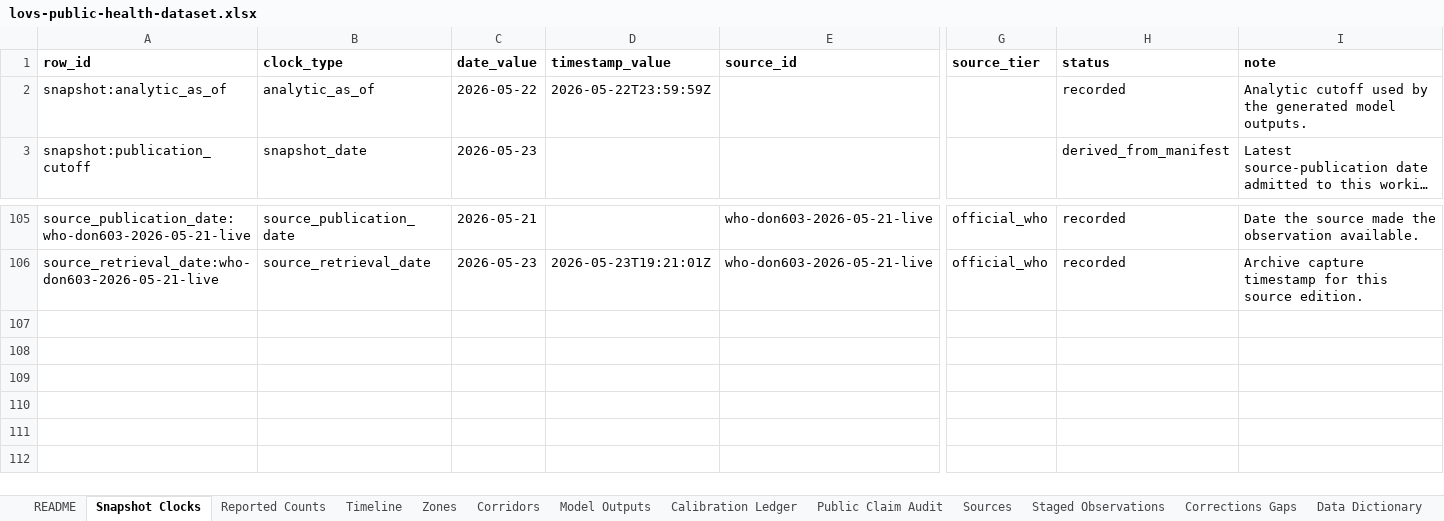
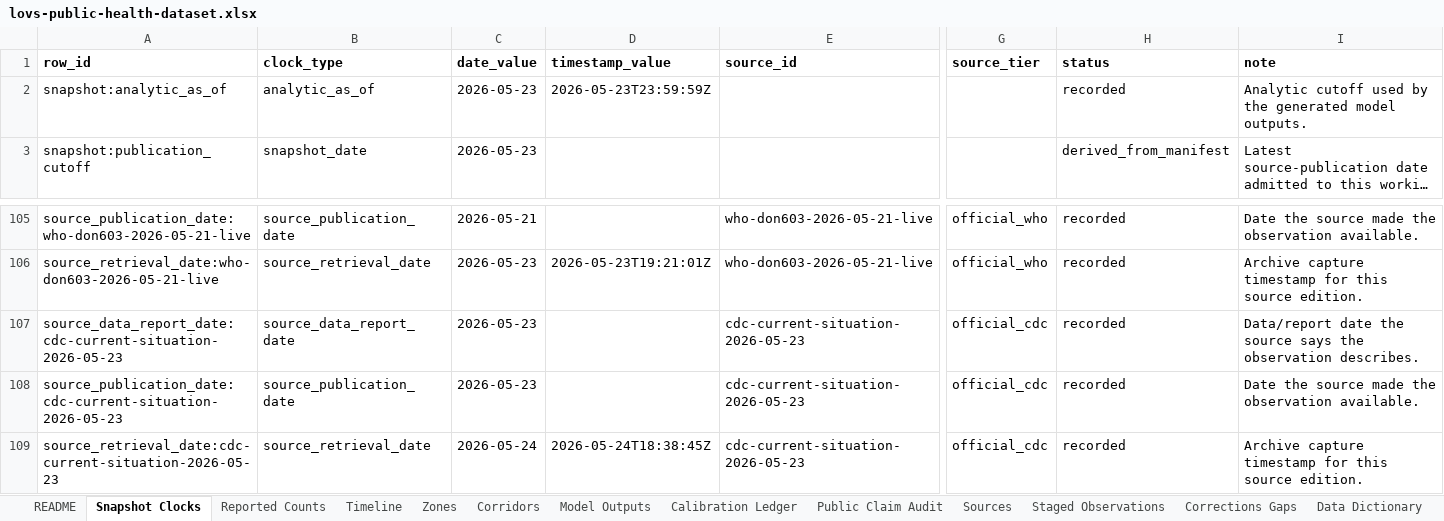
Before and after one commit to ArcedeDev/bdbv-2026-lovs, an Excel workbook: deliverables/public-health-dataset/lovs-public-health-dataset.xlsx, sheet Snapshot Clocks, drawn as a sheet; only a part is shown, gaps mark what is left out; long unchanged cells end in …; values as stored, in another font and other column widths than the file's, no borders; rows hold the shown columns only; the diff names each change by its address in the sheet, - before the commit and + after, or states it on an @@ line.

Commit message:
Release LOVS snapshot 2026-05-23
Regenerated and verified via release_snapshot.py: pipeline output, brief, and public-health dataset are byte-deterministic and the full test suite passes. resolves_at 2026-06-19T23:59:59Z.

```diff
--- a/deliverables/public-health-dataset/lovs-public-health-dataset.xlsx (sheet Snapshot Clocks)
+++ b/deliverables/public-health-dataset/lovs-public-health-dataset.xlsx (sheet Snapshot Clocks)
-C2 (date_value): 2026-05-22
+C2 (date_value): 2026-05-23
-D2 (timestamp_value): 2026-05-22T23:59:59Z
+D2 (timestamp_value): 2026-05-23T23:59:59Z
+row 107: source_data_report_date:cdc-current-situation-2026-05-23 | source_data_report_date | 2026-05-23 |  | cdc-current-situation-2026-05-23 | official_cdc | recorded | Data/report date the source says the observation describes.
+row 108: source_publication_date:cdc-current-situation-2026-05-23 | source_publication_date | 2026-05-23 |  | cdc-current-situation-2026-05-23 | official_cdc | recorded | Date the source made the observation available.
+row 109: source_retrieval_date:cdc-current-situation-2026-05-23 | source_retrieval_date | 2026-05-24 | 2026-05-24T18:38:45Z | cdc-current-situation-2026-05-23 | official_cdc | recorded | Archive capture timestamp for this source edition.
```
Also changed, not shown: sheet Corridors, sheet Reported Counts, sheet Timeline, sheet Staged Observations, sheet Model Outputs, sheet Public Claim Audit, 2 more sheets, 34 other files.
